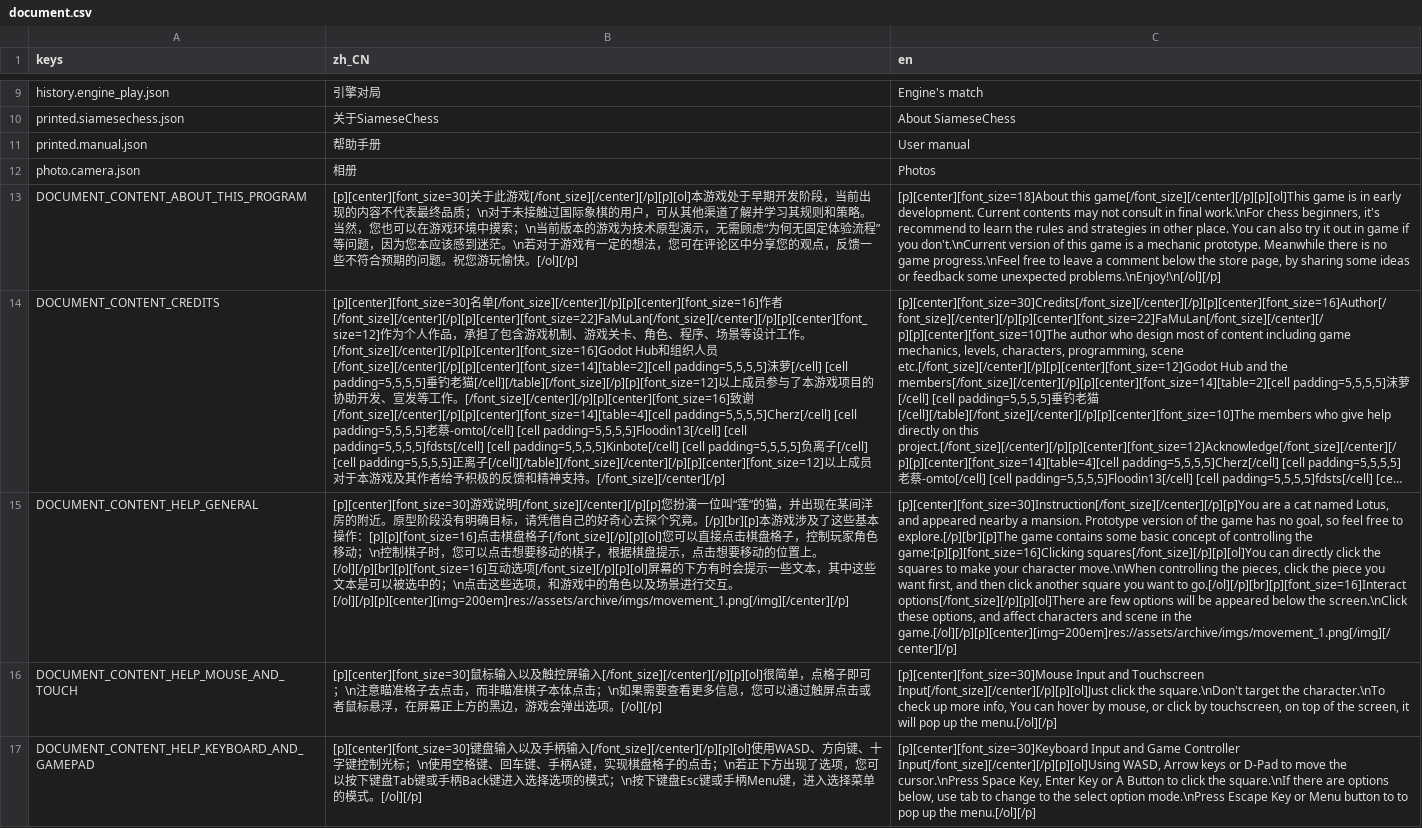
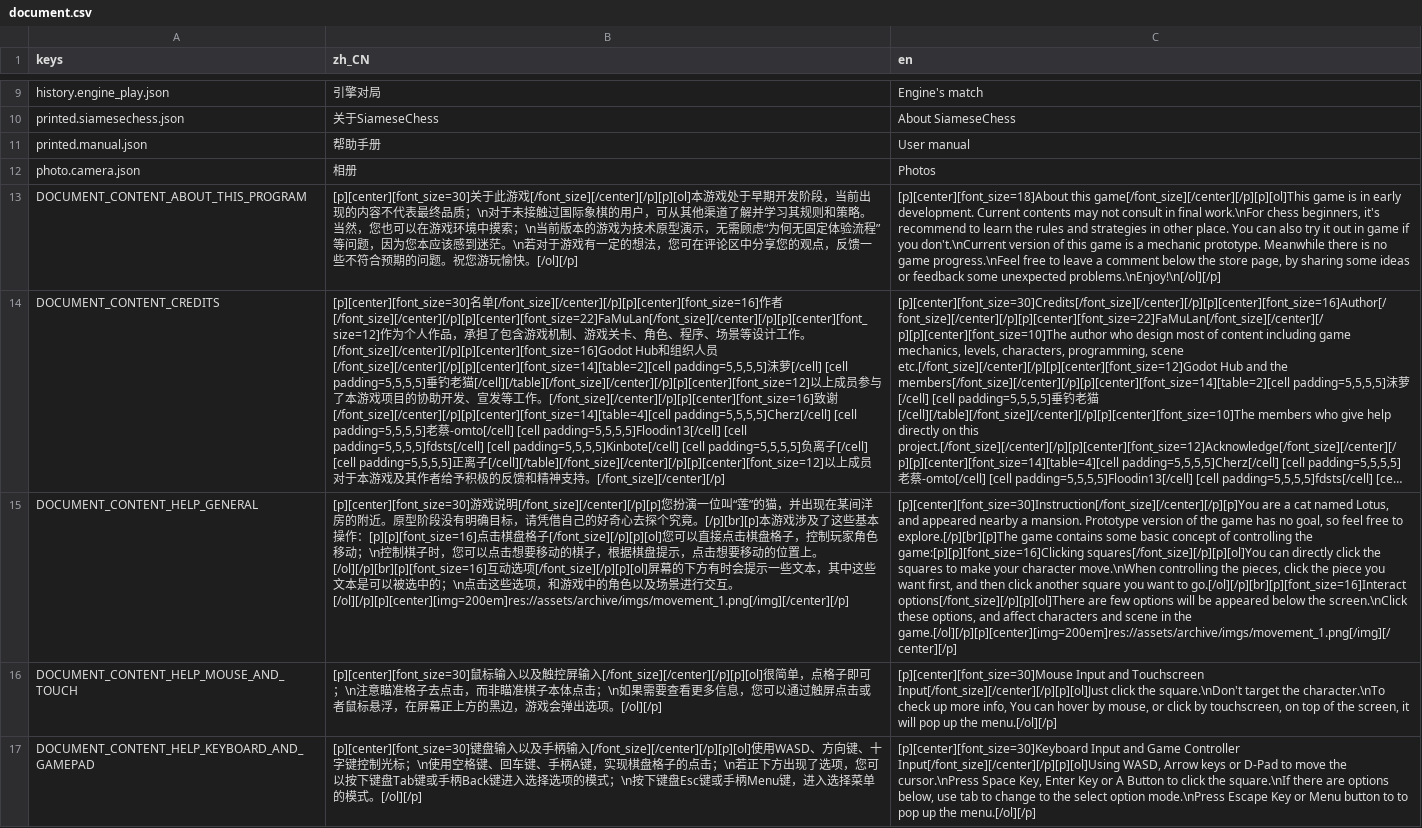
Before and after one commit to godothub/siamese_chess, a CSV file: assets/text/document.csv, drawn as a sheet; only a part is shown, gaps mark what is left out; long unchanged cells end in …; the diff covers the shown part only; the diff names each change by its address in the sheet, - before the commit and + after, or states it on an @@ line.

```diff
--- a/assets/text/document.csv
+++ b/assets/text/document.csv
-B14 (zh_CN): …老猫[/cell][/table][/font_size][/p][p][font_size=12]以上…
+B14 (zh_CN): …老猫[/cell][/table][/font_size][/center][/p][p][center][font_size=12]以上…
```
Also changed, not shown: 1 edited cell elsewhere in this file, 2 other files.
